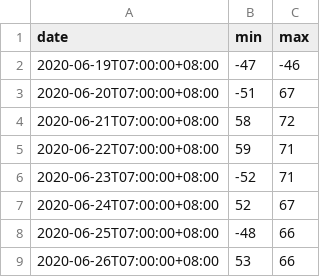
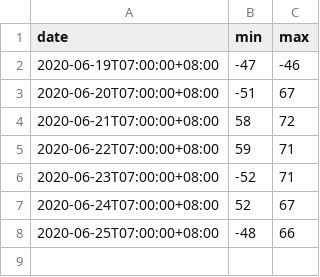
Before and after one commit to Hauteclere/she_code_python_project2.0, a CSV file: data/next_week.csv, drawn as a sheet.

Commit message:
adjusted example data to be 1 week each

```diff
--- a/data/next_week.csv
+++ b/data/next_week.csv
@@ -8,2 +8 @@ date,min,max
 2020-06-25T07:00:00+08:00,-48,66
-2020-06-26T07:00:00+08:00,53,66
```
Also changed, not shown: 1 other file.
